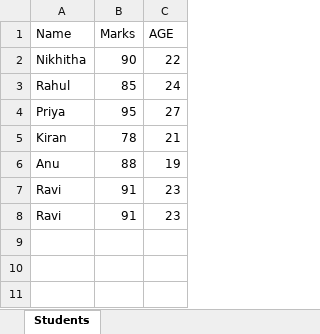
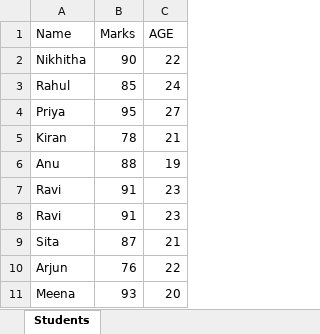
Before and after one commit to Nikhitha385/git_assignment, an Excel workbook: students.xlsx, sheet Students, drawn as a sheet; values as stored, in another font and other column widths than the file's, no borders; the diff names each change by its address in the sheet, - before the commit and + after, or states it on an @@ line.

Commit message:
Add multiple rows Excel automation

```diff
--- a/students.xlsx (sheet Students)
+++ b/students.xlsx (sheet Students)
+row 9: Sita | 87 | 21
+row 10: Arjun | 76 | 22
+row 11: Meena | 93 | 20
```
Also changed, not shown: 1 other file.
